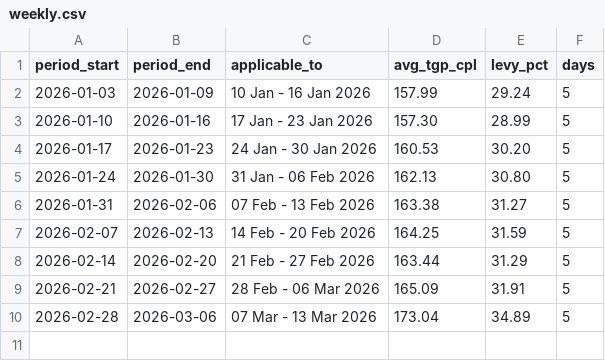
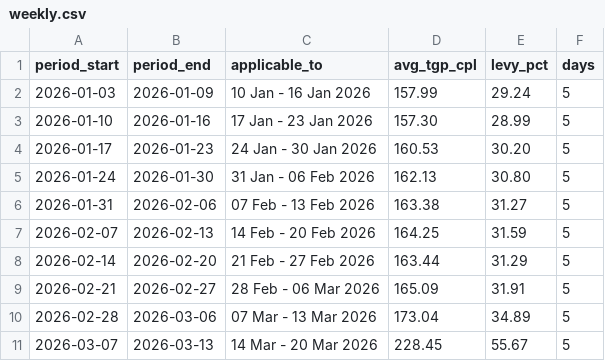
Before and after one commit to nicholsonblake/fuel-levy, a CSV file: history/weekly.csv, drawn as a sheet.

```diff
--- a/history/weekly.csv
+++ b/history/weekly.csv
@@ -10 +10,2 @@ period_start,period_end,applicable_to,avg_tgp_cpl,levy_pct,days
 2026-02-28,2026-03-06,07 Mar - 13 Mar 2026,173.04,34.89,5
+2026-03-07,2026-03-13,14 Mar - 20 Mar 2026,228.45,55.67,5
```
Also changed, not shown: 2 other files.
